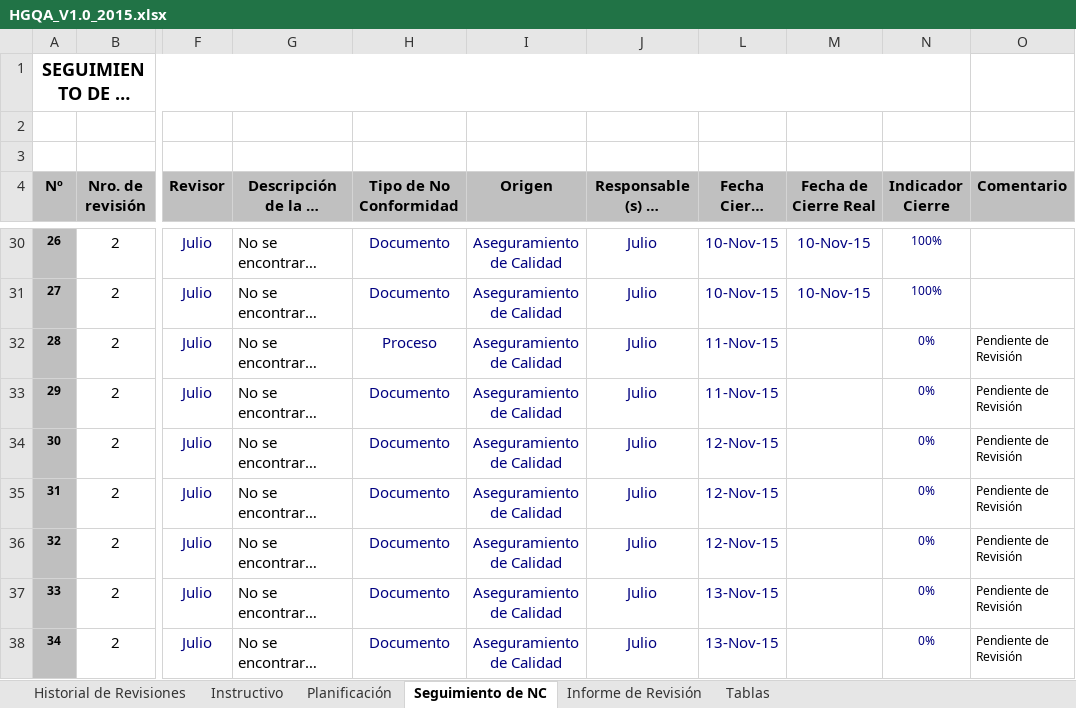
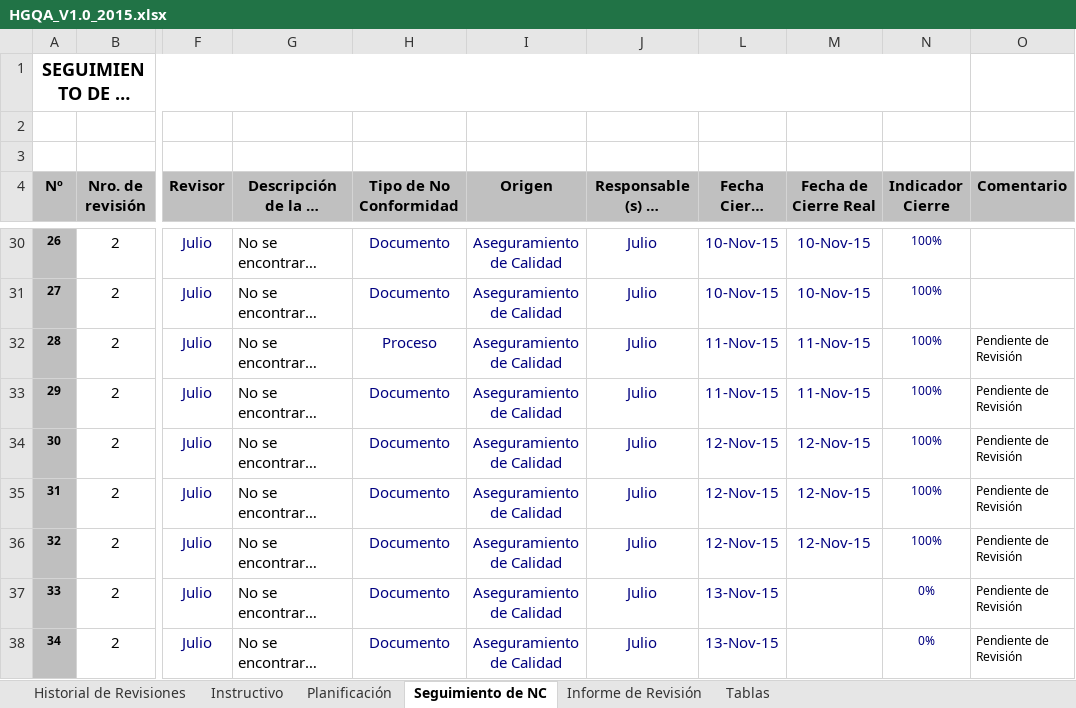
Before and after one commit to lowrider80/UTP-GPS-ALARM, an Excel workbook: Area_de_Proceso-_PPQA/HGQA/HGQA_V1.0_2015.xlsx, sheet Seguimiento de NC, drawn as a sheet; only a part is shown, gaps mark what is left out; long unchanged cells end in …; values as stored, in another font and other column widths than the file's, no borders; charts and pictures and conditional formats not drawn; the diff names each change by its address in the sheet, - before the commit and + after, or states it on an @@ line.

Commit message:
Herramienta de Gestión QA del Producto
Actualización de fechas

```diff
--- a/Area_de_Proceso-_PPQA/HGQA/HGQA_V1.0_2015.xlsx (sheet Seguimiento de NC)
+++ b/Area_de_Proceso-_PPQA/HGQA/HGQA_V1.0_2015.xlsx (sheet Seguimiento de NC)
-M32:M33 (Fecha de Cierre Real): (empty)
+M32:M33 (Fecha de Cierre Real): 11-Nov-15
-N32:N36 (Indicador Cierre): 0%
+N32:N36 (Indicador Cierre): 100%
-M34:M36 (Fecha de Cierre Real): (empty)
+M34:M36 (Fecha de Cierre Real): 12-Nov-15
```
Also changed, not shown: sheet Planificación, sheet Informe de Revisión, charts or pictures.
